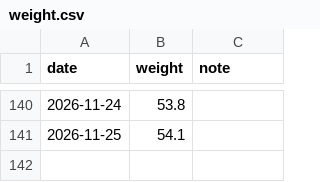
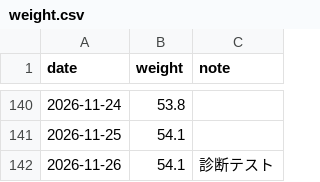
Before and after one commit to yumeAlexLee/weight_sjh, a CSV file: data/weight.csv, drawn as a sheet; only a part is shown, gaps mark what is left out; the diff names each change by its address in the sheet, - before the commit and + after, or states it on an @@ line.

Commit message:
add weight: 2026-11-26 54.1kg

```diff
--- a/data/weight.csv
+++ b/data/weight.csv
+row 142: 2026-11-26 | 54.1 | 診断テスト
```
